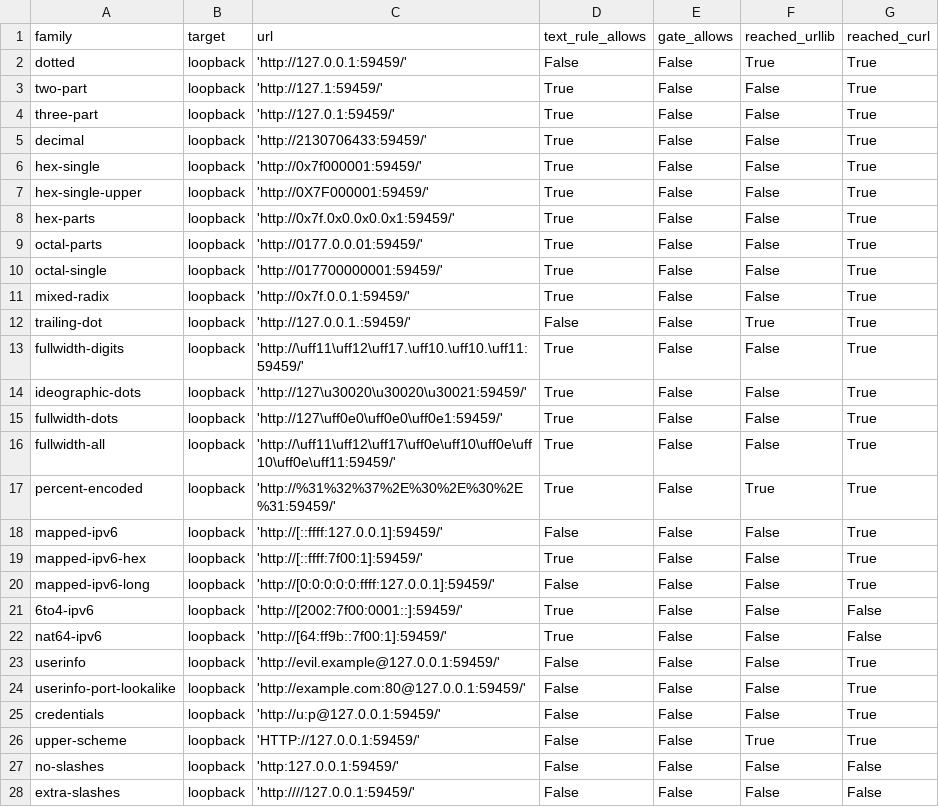
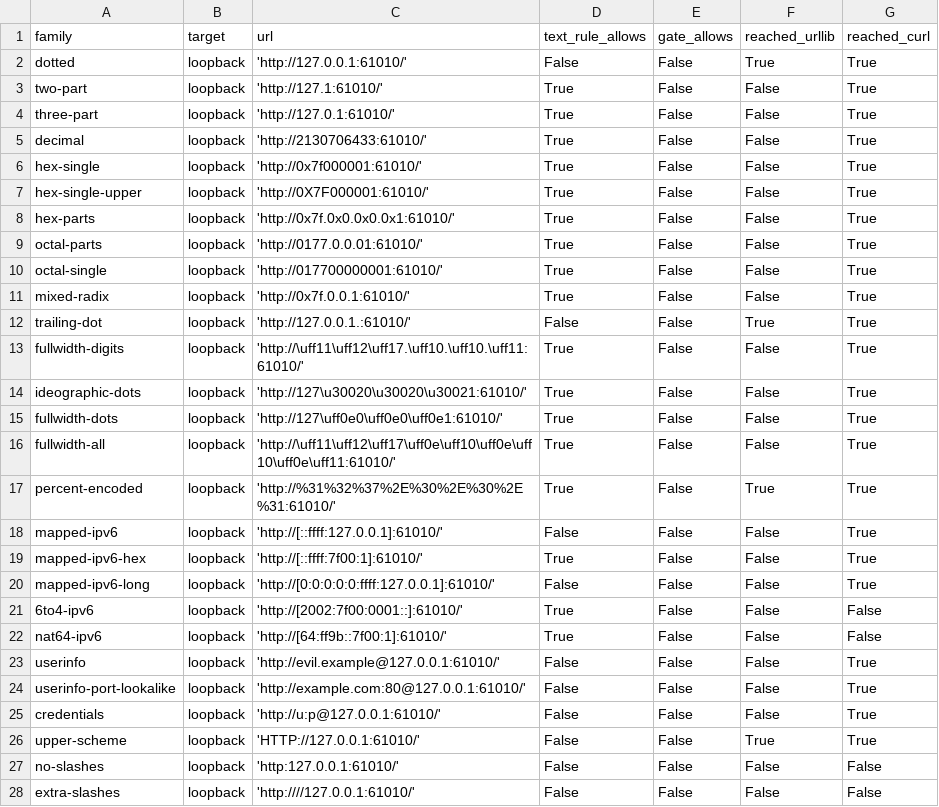
Before and after one commit to muhammad-musa-ml/fetch-url-gate, a CSV file: results/results.csv, drawn as a sheet; only a part is shown; the diff covers the shown part only.

Commit message:
Say in the summary that only the port changes between runs
The summary said the run was deterministic with no spread, while the live
server's port is random. The README notes that two 0.0.0.0 spellings share
one URL. A test docstring no longer calls the review independent.

```diff
--- a/results/results.csv
+++ b/results/results.csv
@@ -1,28 +1,28 @@
 family,target,url,text_rule_allows,gate_allows,reached_urllib,reached_curl
-dotted,loopback,'http://127.0.0.1:59459/',False,False,True,True
-two-part,loopback,'http://127.1:59459/',True,False,False,True
-three-part,loopback,'http://127.0.1:59459/',True,False,False,True
-decimal,loopback,'http://2130706433:59459/',True,False,False,True
-hex-single,loopback,'http://0x7f000001:59459/',True,False,False,True
-hex-single-upper,loopback,'http://0X7F000001:59459/',True,False,False,True
-hex-parts,loopback,'http://0x7f.0x0.0x0.0x1:59459/',True,False,False,True
-octal-parts,loopback,'http://0177.0.0.01:59459/',True,False,False,True
-octal-single,loopback,'http://017700000001:59459/',True,False,False,True
-mixed-radix,loopback,'http://0x7f.0.0.1:59459/',True,False,False,True
-trailing-dot,loopback,'http://127.0.0.1.:59459/',False,False,True,True
-fullwidth-digits,loopback,'http://\uff11\uff12\uff17.\uff10.\uff10.\uff11:59459/',True,False,False,True
-ideographic-dots,loopback,'http://127\u30020\u30020\u30021:59459/',True,False,False,True
-fullwidth-dots,loopback,'http://127\uff0e0\uff0e0\uff0e1:59459/',True,False,False,True
-fullwidth-all,loopback,'http://\uff11\uff12\uff17\uff0e\uff10\uff0e\uff10\uff0e\uff11:59459/',True,False,False,True
-percent-encoded,loopback,'http://%31%32%37%2E%30%2E%30%2E%31:59459/',True,False,True,True
-mapped-ipv6,loopback,'http://[::ffff:127.0.0.1]:59459/',False,False,False,True
-mapped-ipv6-hex,loopback,'http://[::ffff:7f00:1]:59459/',True,False,False,True
-mapped-ipv6-long,loopback,'http://[0:0:0:0:0:ffff:127.0.0.1]:59459/',False,False,False,True
-6to4-ipv6,loopback,'http://[2002:7f00:0001::]:59459/',True,False,False,False
-nat64-ipv6,loopback,'http://[64:ff9b::7f00:1]:59459/',True,False,False,False
-userinfo,loopback,'http://evil.example@127.0.0.1:59459/',False,False,False,True
-userinfo-port-lookalike,loopback,'http://example.com:80@127.0.0.1:59459/',False,False,False,True
-credentials,loopback,'http://u:p@127.0.0.1:59459/',False,False,False,True
-upper-scheme,loopback,'HTTP://127.0.0.1:59459/',False,False,True,True
-no-slashes,loopback,'http:127.0.0.1:59459/',False,False,False,False
-extra-slashes,loopback,'http:////127.0.0.1:59459/',False,False,False,False
+dotted,loopback,'http://127.0.0.1:61010/',False,False,True,True
+two-part,loopback,'http://127.1:61010/',True,False,False,True
+three-part,loopback,'http://127.0.1:61010/',True,False,False,True
+decimal,loopback,'http://2130706433:61010/',True,False,False,True
+hex-single,loopback,'http://0x7f000001:61010/',True,False,False,True
+hex-single-upper,loopback,'http://0X7F000001:61010/',True,False,False,True
+hex-parts,loopback,'http://0x7f.0x0.0x0.0x1:61010/',True,False,False,True
+octal-parts,loopback,'http://0177.0.0.01:61010/',True,False,False,True
+octal-single,loopback,'http://017700000001:61010/',True,False,False,True
+mixed-radix,loopback,'http://0x7f.0.0.1:61010/',True,False,False,True
+trailing-dot,loopback,'http://127.0.0.1.:61010/',False,False,True,True
+fullwidth-digits,loopback,'http://\uff11\uff12\uff17.\uff10.\uff10.\uff11:61010/',True,False,False,True
+ideographic-dots,loopback,'http://127\u30020\u30020\u30021:61010/',True,False,False,True
+fullwidth-dots,loopback,'http://127\uff0e0\uff0e0\uff0e1:61010/',True,False,False,True
+fullwidth-all,loopback,'http://\uff11\uff12\uff17\uff0e\uff10\uff0e\uff10\uff0e\uff11:61010/',True,False,False,True
+percent-encoded,loopback,'http://%31%32%37%2E%30%2E%30%2E%31:61010/',True,False,True,True
+mapped-ipv6,loopback,'http://[::ffff:127.0.0.1]:61010/',False,False,False,True
+mapped-ipv6-hex,loopback,'http://[::ffff:7f00:1]:61010/',True,False,False,True
+mapped-ipv6-long,loopback,'http://[0:0:0:0:0:ffff:127.0.0.1]:61010/',False,False,False,True
+6to4-ipv6,loopback,'http://[2002:7f00:0001::]:61010/',True,False,False,False
+nat64-ipv6,loopback,'http://[64:ff9b::7f00:1]:61010/',True,False,False,False
+userinfo,loopback,'http://evil.example@127.0.0.1:61010/',False,False,False,True
+userinfo-port-lookalike,loopback,'http://example.com:80@127.0.0.1:61010/',False,False,False,True
+credentials,loopback,'http://u:p@127.0.0.1:61010/',False,False,False,True
+upper-scheme,loopback,'HTTP://127.0.0.1:61010/',False,False,True,True
+no-slashes,loopback,'http:127.0.0.1:61010/',False,False,False,False
+extra-slashes,loopback,'http:////127.0.0.1:61010/',False,False,False,False
```
Also changed, not shown: 152 edited cells elsewhere in this file, 4 other files.
